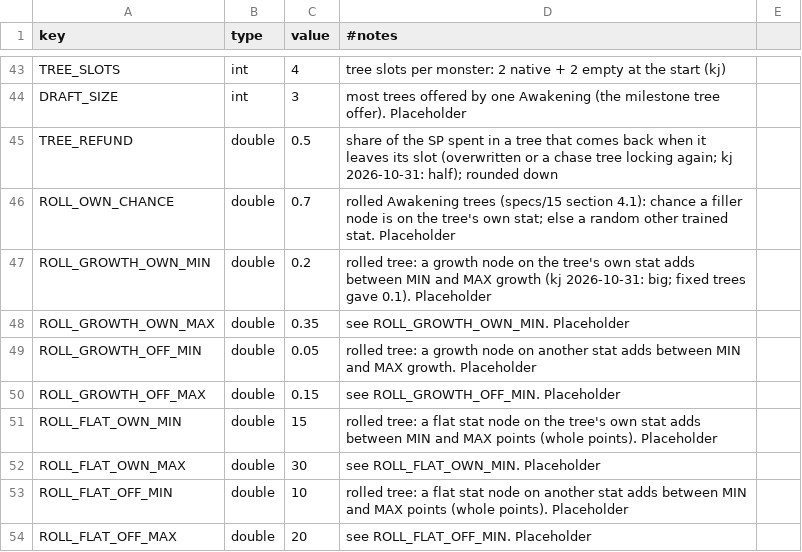
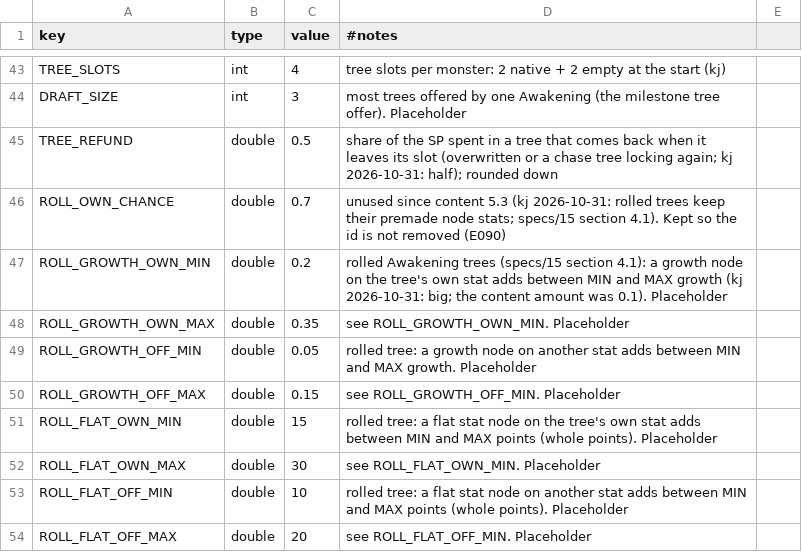
Before and after one commit to kjew2/MonStack, a CSV file: content_src/constants.csv, drawn as a sheet; only a part is shown, gaps mark what is left out.

```diff
--- a/content_src/constants.csv
+++ b/content_src/constants.csv
@@ -45,4 +45,4 @@ DRAFT_SIZE,int,3,most trees offered by one Awakening (the milestone tree offer).
 TREE_REFUND,double,0.5,share of the SP spent in a tree that comes back when it leaves its slot (overwritten or a chase tree locking again; kj 2026-10-31: half); rounded down
-ROLL_OWN_CHANCE,double,0.7,rolled Awakening trees (specs/15 section 4.1): chance a filler node is on the tree's own stat; else a random other trained stat. Placeholder
-ROLL_GROWTH_OWN_MIN,double,0.2,rolled tree: a growth node on the tree's own stat adds between MIN and MAX growth (kj 2026-10-31: big; fixed trees gave 0.1). Placeholder
+ROLL_OWN_CHANCE,double,0.7,unused since content 5.3 (kj 2026-10-31: rolled trees keep their premade node stats; specs/15 section 4.1). Kept so the id is not removed (E090)
+ROLL_GROWTH_OWN_MIN,double,0.2,rolled Awakening trees (specs/15 section 4.1): a growth node on the tree's own stat adds between MIN and MAX growth (kj 2026-10-31: big; the content amount was 0.1). Placeholder
 ROLL_GROWTH_OWN_MAX,double,0.35,see ROLL_GROWTH_OWN_MIN. Placeholder
```
Also changed, not shown: 16 other files.
